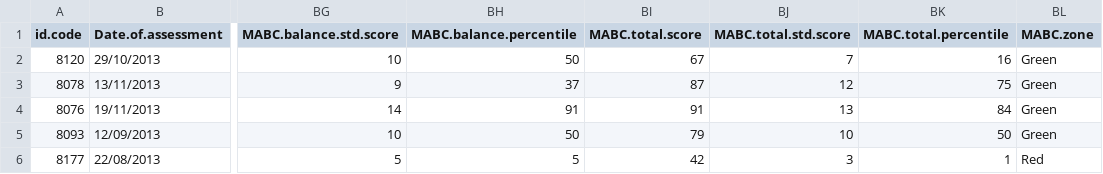
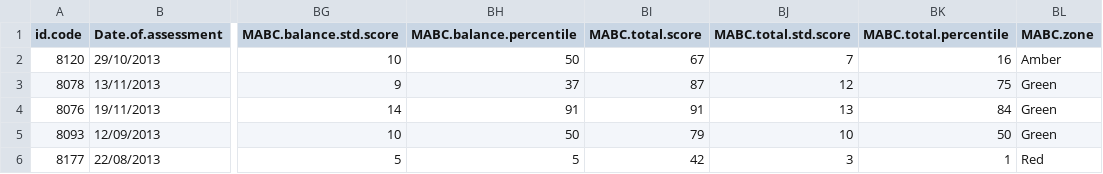
Before and after one commit to kamermanpr/children-epidemiology-HIVSN, a CSV file: data/original_data.csv, drawn as a sheet; only a part is shown, gaps mark what is left out; the diff names each change by its address in the sheet, - before the commit and + after, or states it on an @@ line.

Commit message:
Fixed minor error in MABC.Zone

```diff
--- a/data/original_data.csv
+++ b/data/original_data.csv
-BL2 (MABC.zone): Green
+BL2 (MABC.zone): Amber
```
